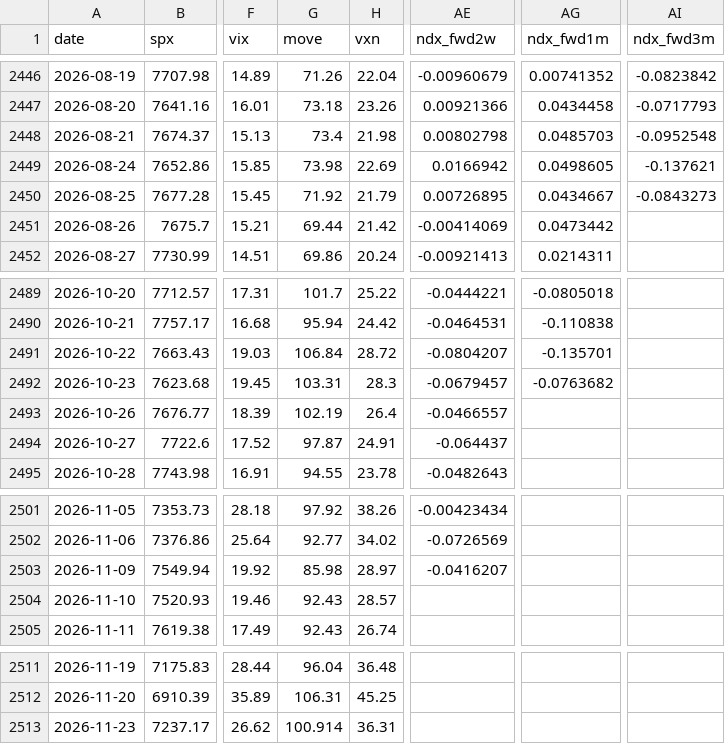
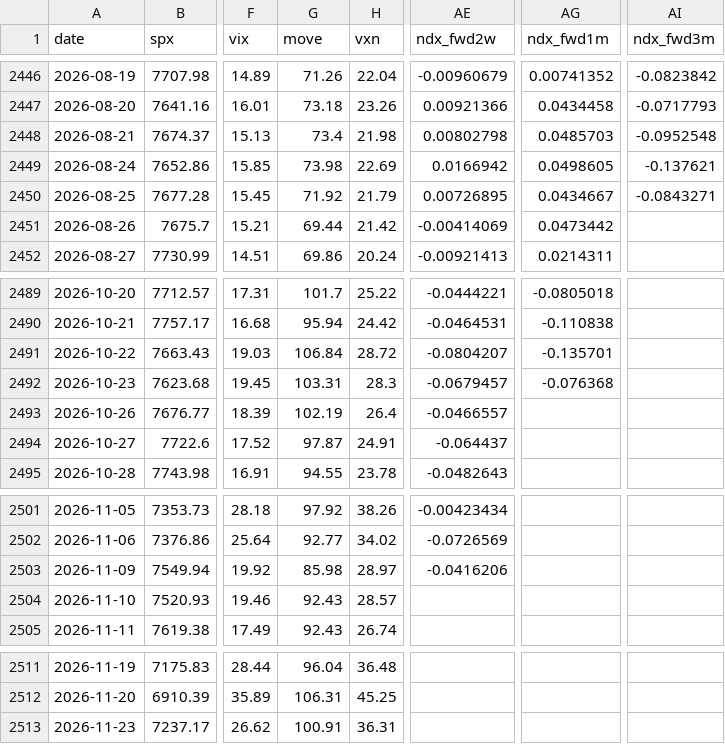
Before and after one commit to jerryhsu681103/fear-signal, a CSV file: data/daily.csv, drawn as a sheet; only a part is shown, gaps mark what is left out; the diff names each change by its address in the sheet, - before the commit and + after, or states it on an @@ line.

```diff
--- a/data/daily.csv
+++ b/data/daily.csv
-AI2450 (ndx_fwd3m): -0.0843273
+AI2450 (ndx_fwd3m): -0.0843271
-AG2492 (ndx_fwd1m): -0.0763682
+AG2492 (ndx_fwd1m): -0.076368
-AE2503 (ndx_fwd2w): -0.0416207
+AE2503 (ndx_fwd2w): -0.0416206
-G2513 (move): 100.914
+G2513 (move): 100.91
```
Also changed, not shown: 4 other files.
